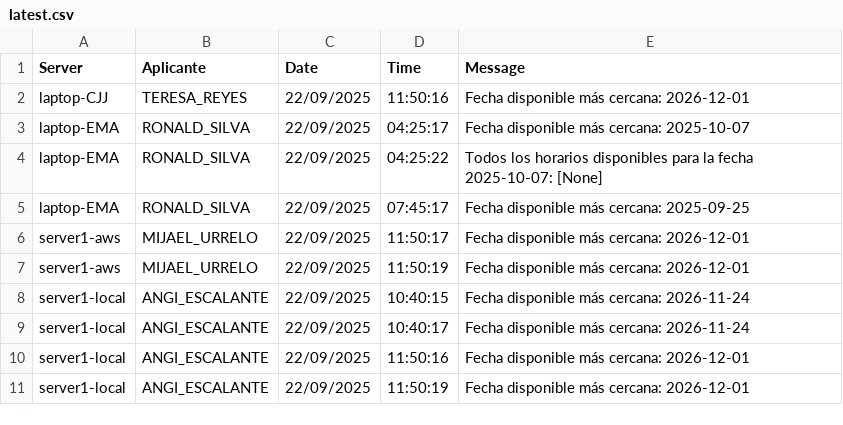
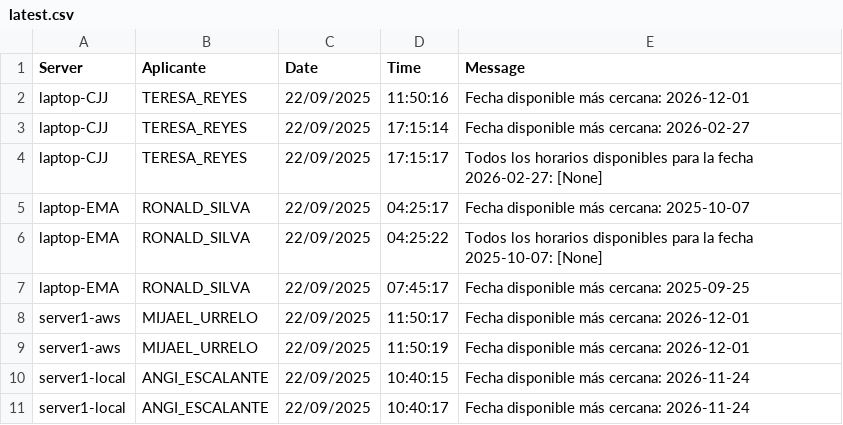
Before and after one commit to mcjha22025/disponibilidades, a CSV file: latest.csv, drawn as a sheet; only a part is shown; the shorter side is filled out with more unchanged rows; the diff names each change by its address in the sheet, - before the commit and + after, or states it on an @@ line.

Commit message:
Actualiza latest.csv al 2025-09-22 17:25:16Z

```diff
--- a/latest.csv
+++ b/latest.csv
+row 3: laptop-CJJ | TERESA_REYES | 22/09/2025 | 17:15:14 | Fecha disponible más cercana: 2026-02-27
+row 4: laptop-CJJ | TERESA_REYES | 22/09/2025 | 17:15:17 | Todos los horarios disponibles para la fecha 2026-02-27: [None]
```
